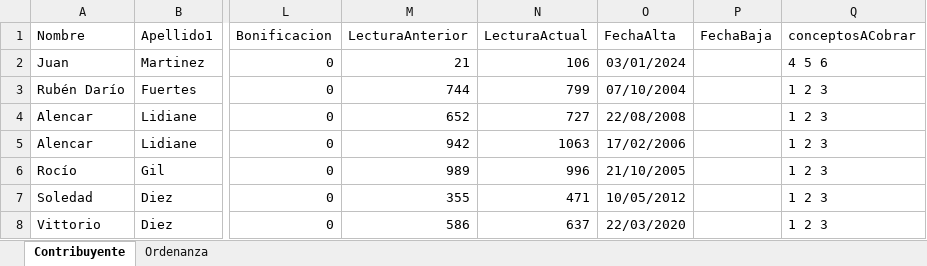
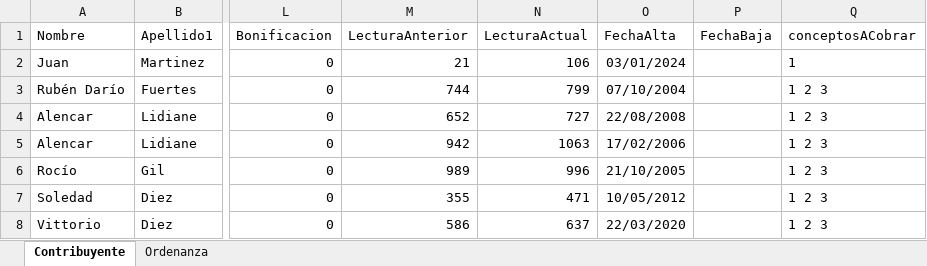
Before and after one commit to Whxismou1/SIS2-PracticaVI-GeneradorRecibos, an Excel workbook: build/classes/resources/SistemasAgua.xlsx, sheet Contribuyente, drawn as a sheet; only a part is shown, gaps mark what is left out; values as stored, in another font and other column widths than the file's, no borders; the diff names each change by its address in the sheet, - before the commit and + after, or states it on an @@ line.

```diff
--- a/build/classes/resources/SistemasAgua.xlsx (sheet Contribuyente)
+++ b/build/classes/resources/SistemasAgua.xlsx (sheet Contribuyente)
-Q2 (conceptosACobrar): 4 5 6
+Q2 (conceptosACobrar): 1
```
Also changed, not shown: 18 other files.
